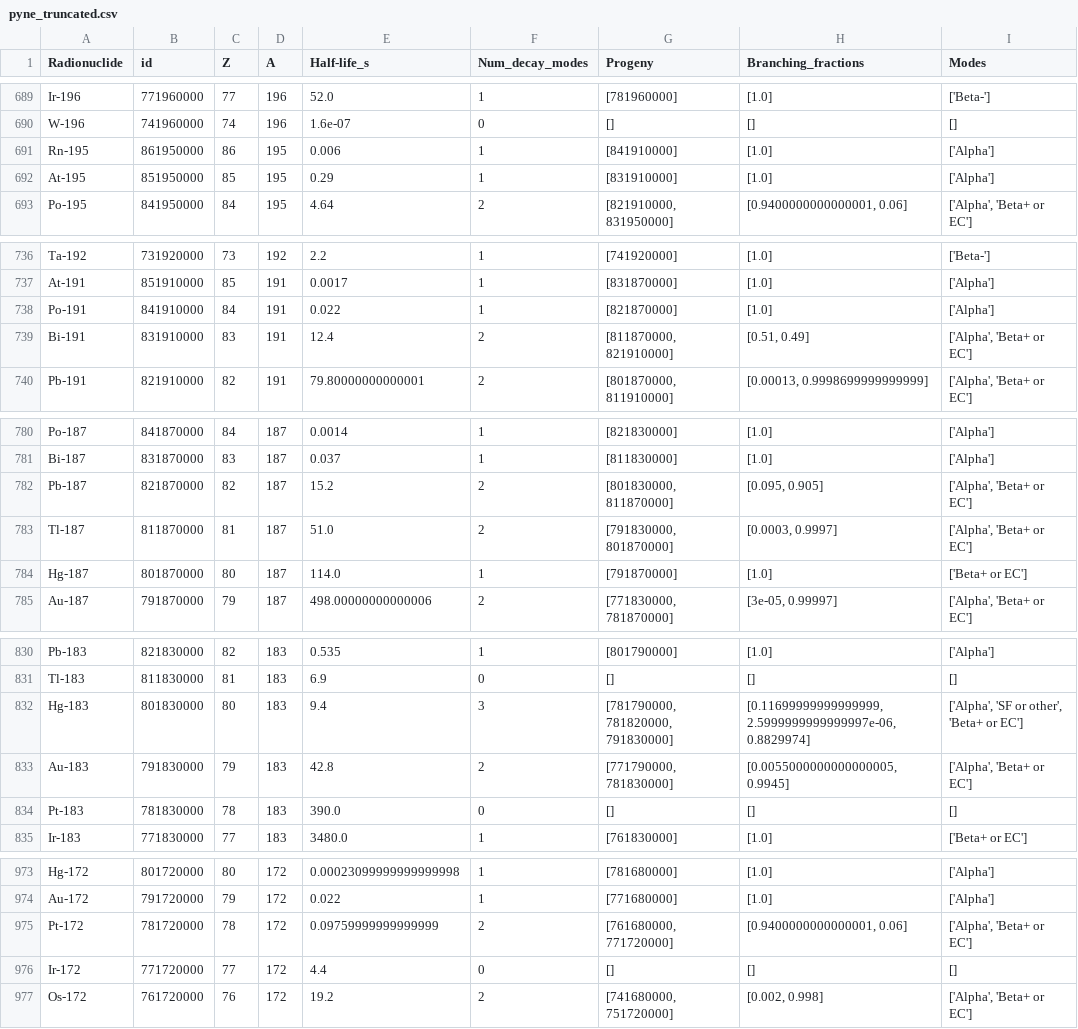
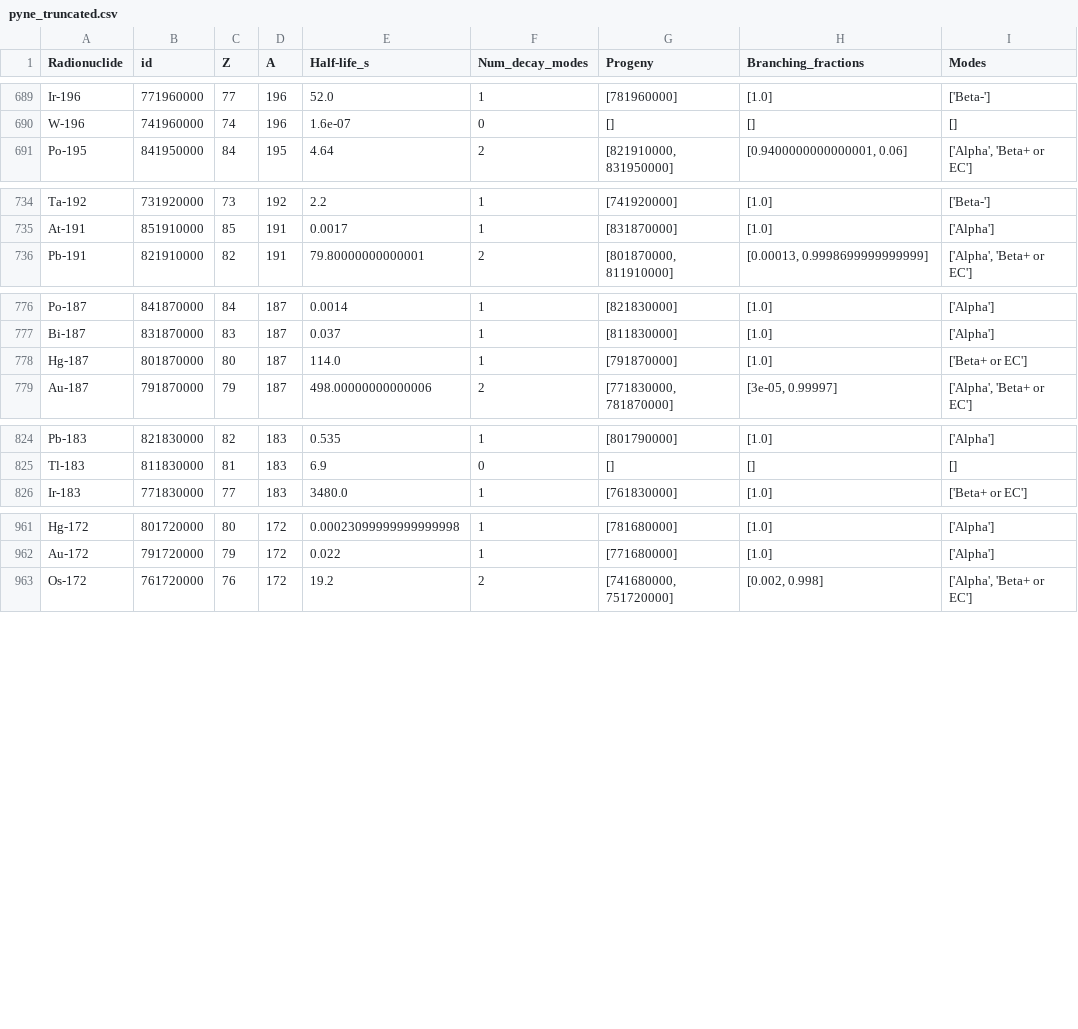
Before and after one commit to radioactivedecay/radioactivedecay, a CSV file: notebooks/comparisons/pyne/pyne_truncated.csv, drawn as a sheet; only a part is shown, gaps mark what is left out; the diff covers the shown part only.

```diff
--- a/notebooks/comparisons/pyne/pyne_truncated.csv
+++ b/notebooks/comparisons/pyne/pyne_truncated.csv
@@ -690,4 +690,2 @@ Ir-196,771960000,77,196,52.0,1,[781960000],[1.0],['Beta-']
 W-196,741960000,74,196,1.6e-07,0,[],[],[]
-Rn-195,861950000,86,195,0.006,1,[841910000],[1.0],['Alpha']
-At-195,851950000,85,195,0.29,1,[831910000],[1.0],['Alpha']
 Po-195,841950000,84,195,4.64,2,"[821910000, 831950000]","[0.9400000000000001, 0.06]","['Alpha', 'Beta+ or EC']"
@@ -737,4 +735,2 @@ Ta-192,731920000,73,192,2.2,1,[741920000],[1.0],['Beta-']
 At-191,851910000,85,191,0.0017,1,[831870000],[1.0],['Alpha']
-Po-191,841910000,84,191,0.022,1,[821870000],[1.0],['Alpha']
-Bi-191,831910000,83,191,12.4,2,"[811870000, 821910000]","[0.51, 0.49]","['Alpha', 'Beta+ or EC']"
 Pb-191,821910000,82,191,79.80000000000001,2,"[801870000, 811910000]","[0.00013, 0.9998699999999999]","['Alpha', 'Beta+ or EC']"
@@ -781,4 +777,2 @@ Po-187,841870000,84,187,0.0014,1,[821830000],[1.0],['Alpha']
 Bi-187,831870000,83,187,0.037,1,[811830000],[1.0],['Alpha']
-Pb-187,821870000,82,187,15.2,2,"[801830000, 811870000]","[0.095, 0.905]","['Alpha', 'Beta+ or EC']"
-Tl-187,811870000,81,187,51.0,2,"[791830000, 801870000]","[0.0003, 0.9997]","['Alpha', 'Beta+ or EC']"
 Hg-187,801870000,80,187,114.0,1,[791870000],[1.0],['Beta+ or EC']
@@ -831,5 +825,2 @@ Pb-183,821830000,82,183,0.535,1,[801790000],[1.0],['Alpha']
 Tl-183,811830000,81,183,6.9,0,[],[],[]
-Hg-183,801830000,80,183,9.4,3,"[781790000, 781820000, 791830000]","[0.11699999999999999, 2.5999999999999997e-06, 0.8829974]","['Alpha', 'SF or other', 'Beta+ or EC']"
-Au-183,791830000,79,183,42.8,2,"[771790000, 781830000]","[0.0055000000000000005, 0.9945]","['Alpha', 'Beta+ or EC']"
-Pt-183,781830000,78,183,390.0,0,[],[],[]
 Ir-183,771830000,77,183,3480.0,1,[761830000],[1.0],['Beta+ or EC']
@@ -974,4 +962,2 @@ Hg-172,801720000,80,172,0.00023099999999999998,1,[781680000],[1.0],['Alpha']
 Au-172,791720000,79,172,0.022,1,[771680000],[1.0],['Alpha']
-Pt-172,781720000,78,172,0.09759999999999999,2,"[761680000, 771720000]","[0.9400000000000001, 0.06]","['Alpha', 'Beta+ or EC']"
-Ir-172,771720000,77,172,4.4,0,[],[],[]
 Os-172,761720000,76,172,19.2,2,"[741680000, 751720000]","[0.002, 0.998]","['Alpha', 'Beta+ or EC']"
```
Also changed, not shown: 5 removed rows elsewhere in this file, 10 other files.
